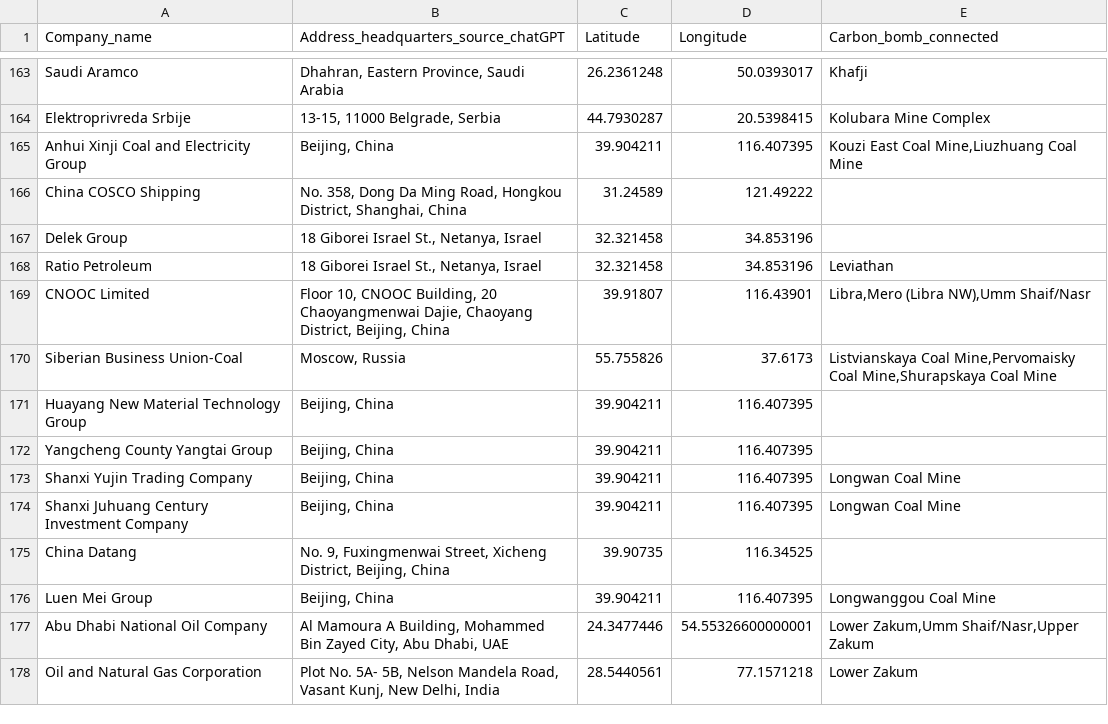
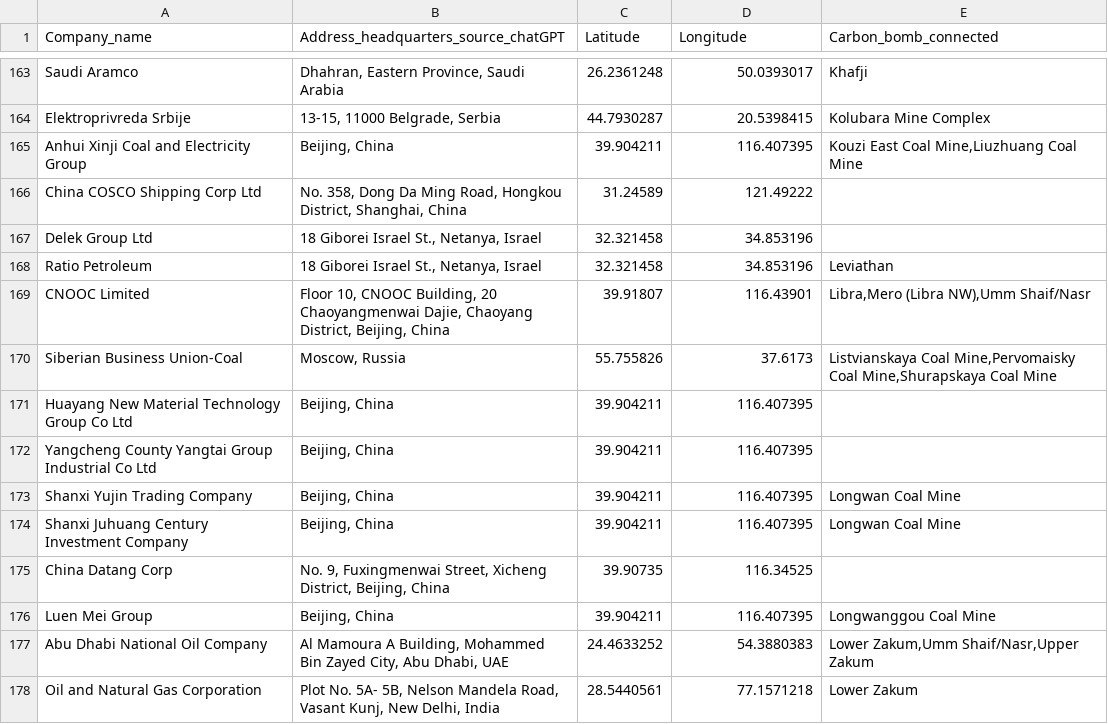
Before and after one commit to dataforgoodfr/CarbonBombs, a CSV file: data_cleaned/company_informations.csv, drawn as a sheet; only a part is shown, gaps mark what is left out; the diff covers the shown part only.

Commit message:
fix: Standardization of company names

```diff
--- a/data_cleaned/company_informations.csv
+++ b/data_cleaned/company_informations.csv
@@ -165,4 +165,4 @@ Elektroprivreda Srbije,"13-15, 11000 Belgrade, Serbia",44.7930287,20.5398415,Kol
 Anhui Xinji Coal and Electricity Group,"Beijing, China",39.904211,116.407395,"Kouzi East Coal Mine,Liuzhuang Coal Mine"
-China COSCO Shipping,"No. 358, Dong Da Ming Road, Hongkou District, Shanghai, China",31.24589,121.49222,
-Delek Group,"18 Giborei Israel St., Netanya, Israel",32.321458,34.853196,
+China COSCO Shipping Corp Ltd,"No. 358, Dong Da Ming Road, Hongkou District, Shanghai, China",31.24589,121.49222,
+Delek Group Ltd,"18 Giborei Israel St., Netanya, Israel",32.321458,34.853196,
 Ratio Petroleum,"18 Giborei Israel St., Netanya, Israel",32.321458,34.853196,Leviathan
@@ -170,9 +170,9 @@ CNOOC Limited,"Floor 10, CNOOC Building, 20 Chaoyangmenwai Dajie, Chaoyang Distr
 Siberian Business Union-Coal,"Moscow, Russia",55.755826,37.6173,"Listvianskaya Coal Mine,Pervomaisky Coal Mine,Shurapskaya Coal Mine"
-Huayang New Material Technology Group,"Beijing, China",39.904211,116.407395,
-Yangcheng County Yangtai Group,"Beijing, China",39.904211,116.407395,
+Huayang New Material Technology Group Co Ltd,"Beijing, China",39.904211,116.407395,
+Yangcheng County Yangtai Group Industrial Co Ltd,"Beijing, China",39.904211,116.407395,
 Shanxi Yujin Trading Company,"Beijing, China",39.904211,116.407395,Longwan Coal Mine
 Shanxi Juhuang Century Investment Company,"Beijing, China",39.904211,116.407395,Longwan Coal Mine
-China Datang,"No. 9, Fuxingmenwai Street, Xicheng District, Beijing, China",39.90735,116.34525,
+China Datang Corp,"No. 9, Fuxingmenwai Street, Xicheng District, Beijing, China",39.90735,116.34525,
 Luen Mei Group,"Beijing, China",39.904211,116.407395,Longwanggou Coal Mine
-Abu Dhabi National Oil Company,"Al Mamoura A Building, Mohammed Bin Zayed City, Abu Dhabi, UAE",24.3477446,54.55326600000001,"Lower Zakum,Umm Shaif/Nasr,Upper Zakum"
+Abu Dhabi National Oil Company,"Al Mamoura A Building, Mohammed Bin Zayed City, Abu Dhabi, UAE",24.4633252,54.3880383,"Lower Zakum,Umm Shaif/Nasr,Upper Zakum"
 Oil and Natural Gas Corporation,"Plot No. 5A- 5B, Nelson Mandela Road, Vasant Kunj, New Delhi, India",28.5440561,77.1571218,Lower Zakum
```
Also changed, not shown: 3 added rows, 3 removed rows and 109 edited cells elsewhere in this file, 3 other files.
